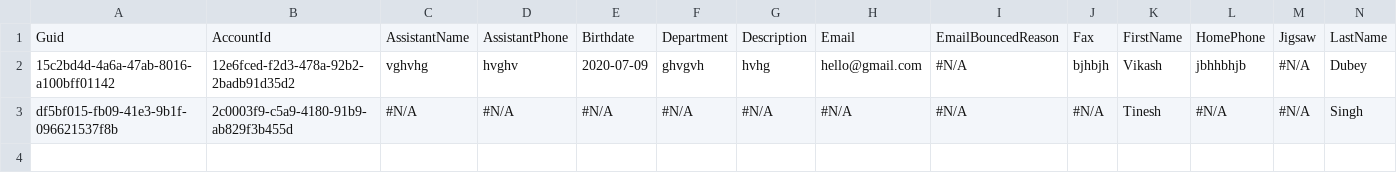
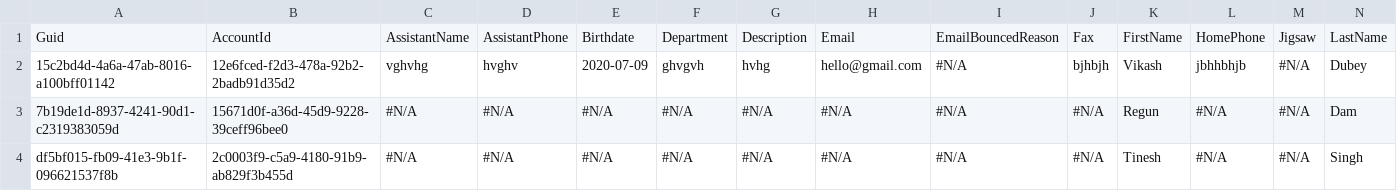
Before and after one commit to Prodlymoover/F6Test, a CSV file: Contact.csv, drawn as a sheet; only a part is shown; rows hold the shown columns only; the diff names each change by its address in the sheet, - before the commit and + after, or states it on an @@ line.

```diff
--- a/Contact.csv
+++ b/Contact.csv
+row 3: 7b19de1d-8937-4241-90d1-c2319383059d | 15671d0f-a36d-45d9-9228-39ceff96bee0 | #N/A | #N/A | #N/A | #N/A | #N/A | #N/A | #N/A | #N/A | Regun | #N/A | #N/A | Dam
```
Also changed, not shown: Account.csv.
